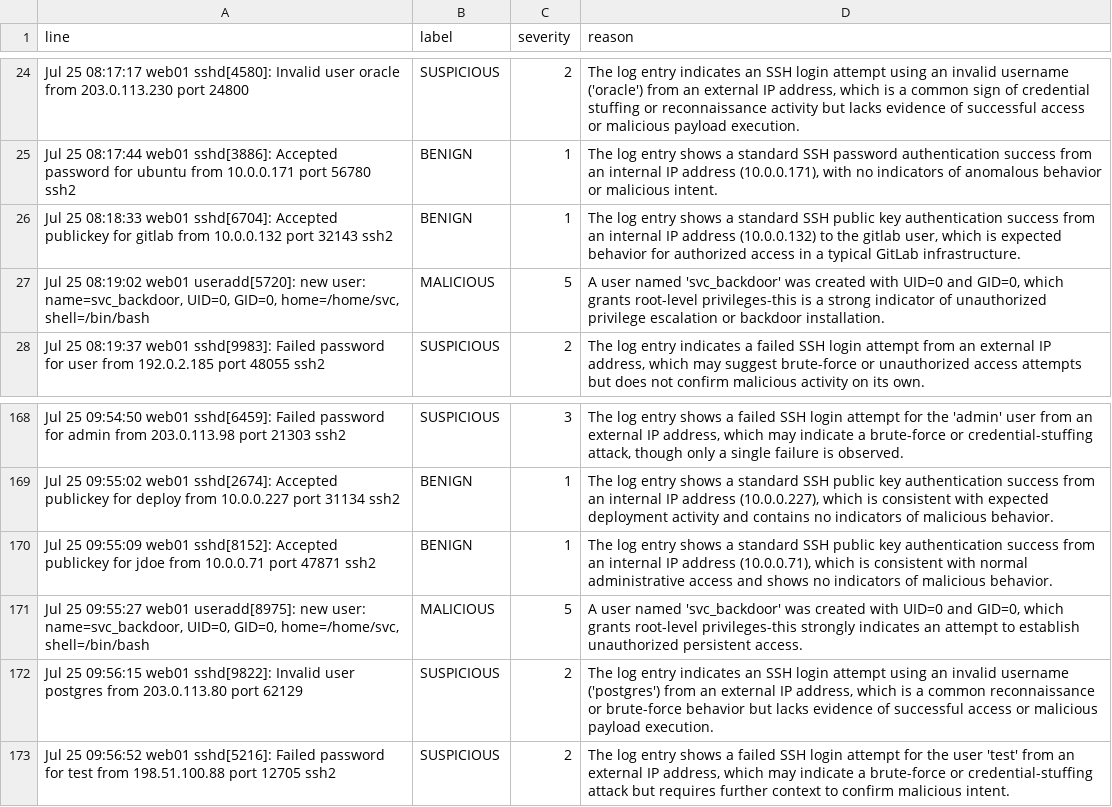
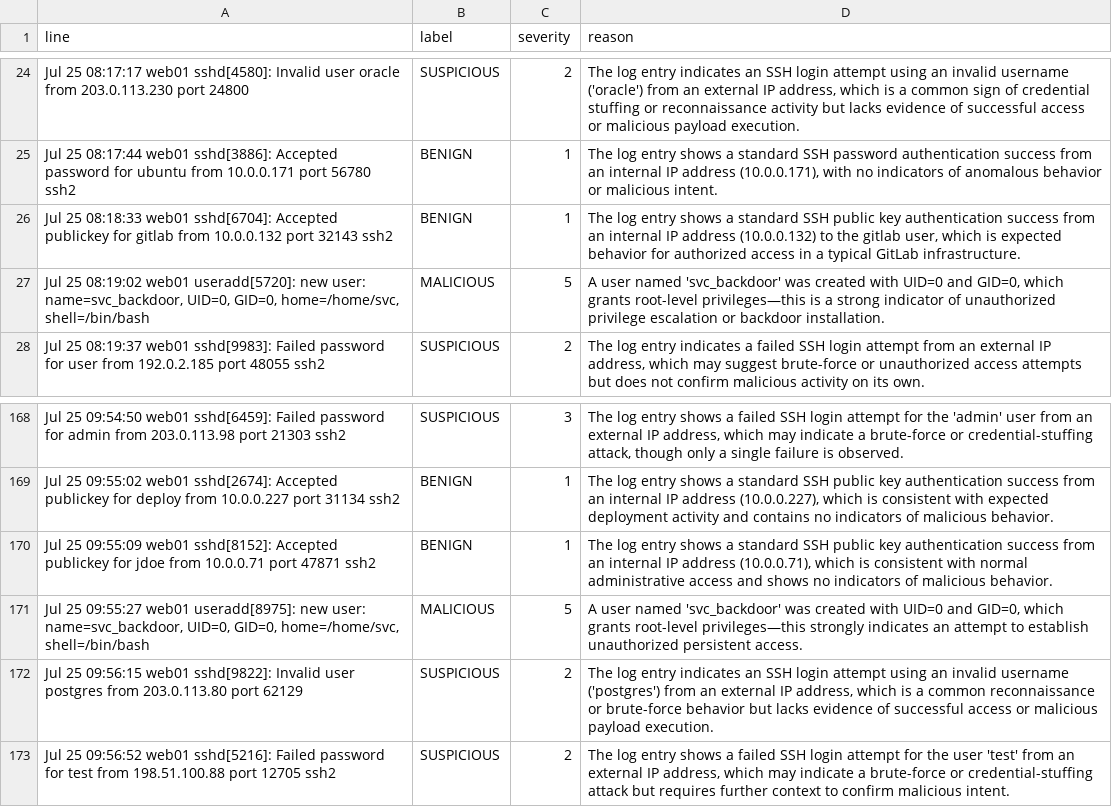
Before and after one commit to BrunoBelzGarcia/harborwatch, a CSV file: triage_results.csv, drawn as a sheet; only a part is shown, gaps mark what is left out.

Commit message:
Preserve original punctuation in Lab 6 model results

```diff
--- a/triage_results.csv
+++ b/triage_results.csv
@@ -26,3 +26,3 @@ Jul 25 08:17:44 web01 sshd[3886]: Accepted password for ubuntu from 10.0.0.171 p
 Jul 25 08:18:33 web01 sshd[6704]: Accepted publickey for gitlab from 10.0.0.132 port 32143 ssh2,BENIGN,1,"The log entry shows a standard SSH public key authentication success from an internal IP address (10.0.0.132) to the gitlab user, which is expected behavior for authorized access in a typical GitLab infrastructure."
-"Jul 25 08:19:02 web01 useradd[5720]: new user: name=svc_backdoor, UID=0, GID=0, home=/home/svc, shell=/bin/bash",MALICIOUS,5,"A user named 'svc_backdoor' was created with UID=0 and GID=0, which grants root-level privileges-this is a strong indicator of unauthorized privilege escalation or backdoor installation."
+"Jul 25 08:19:02 web01 useradd[5720]: new user: name=svc_backdoor, UID=0, GID=0, home=/home/svc, shell=/bin/bash",MALICIOUS,5,"A user named 'svc_backdoor' was created with UID=0 and GID=0, which grants root-level privileges—this is a strong indicator of unauthorized privilege escalation or backdoor installation."
 Jul 25 08:19:37 web01 sshd[9983]: Failed password for user from 192.0.2.185 port 48055 ssh2,SUSPICIOUS,2,"The log entry indicates a failed SSH login attempt from an external IP address, which may suggest brute-force or unauthorized access attempts but does not confirm malicious activity on its own."
@@ -170,3 +170,3 @@ Jul 25 09:55:02 web01 sshd[2674]: Accepted publickey for deploy from 10.0.0.227
 Jul 25 09:55:09 web01 sshd[8152]: Accepted publickey for jdoe from 10.0.0.71 port 47871 ssh2,BENIGN,1,"The log entry shows a standard SSH public key authentication success from an internal IP address (10.0.0.71), which is consistent with normal administrative access and shows no indicators of malicious behavior."
-"Jul 25 09:55:27 web01 useradd[8975]: new user: name=svc_backdoor, UID=0, GID=0, home=/home/svc, shell=/bin/bash",MALICIOUS,5,"A user named 'svc_backdoor' was created with UID=0 and GID=0, which grants root-level privileges-this strongly indicates an attempt to establish unauthorized persistent access."
+"Jul 25 09:55:27 web01 useradd[8975]: new user: name=svc_backdoor, UID=0, GID=0, home=/home/svc, shell=/bin/bash",MALICIOUS,5,"A user named 'svc_backdoor' was created with UID=0 and GID=0, which grants root-level privileges—this strongly indicates an attempt to establish unauthorized persistent access."
 Jul 25 09:56:15 web01 sshd[9822]: Invalid user postgres from 203.0.113.80 port 62129,SUSPICIOUS,2,"The log entry indicates an SSH login attempt using an invalid username ('postgres') from an external IP address, which is a common reconnaissance or brute-force behavior but lacks evidence of successful access or malicious payload execution."
```
Also changed, not shown: 1 other file.
